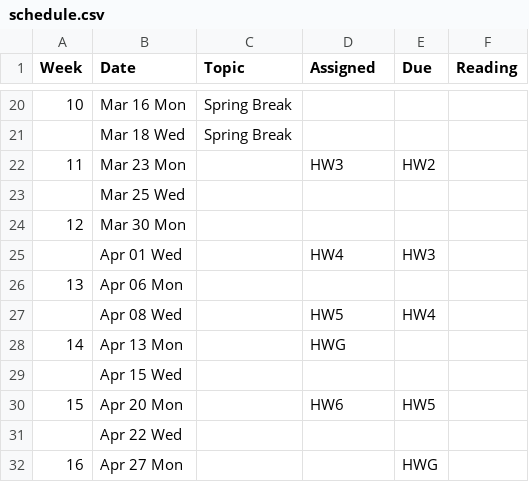
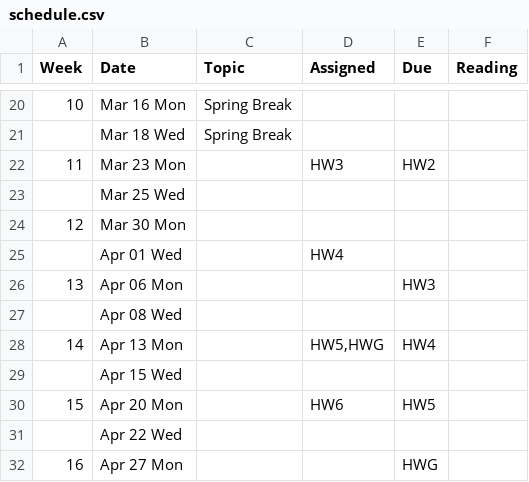
Before and after one commit to BoiseState/CS472-resources, a CSV file: buff/classes/472/pub/syllabus/schedule.csv, drawn as a sheet; only a part is shown, gaps mark what is left out.

```diff
--- a/buff/classes/472/pub/syllabus/schedule.csv
+++ b/buff/classes/472/pub/syllabus/schedule.csv
@@ -24,6 +24,6 @@ Week,Date,Topic,Assigned,Due,Reading
 "12","Mar 30 Mon","","","",""
-"","Apr 01 Wed","","HW4","HW3",""
-"13","Apr 06 Mon","","","",""
-"","Apr 08 Wed","","HW5","HW4",""
-"14","Apr 13 Mon","","HWG","",""
+"","Apr 01 Wed","","HW4","",""
+"13","Apr 06 Mon","","","HW3",""
+"","Apr 08 Wed","","","",""
+"14","Apr 13 Mon","","HW5,HWG","HW4",""
 "","Apr 15 Wed","","","",""
```
Also changed, not shown: 5 other files.
